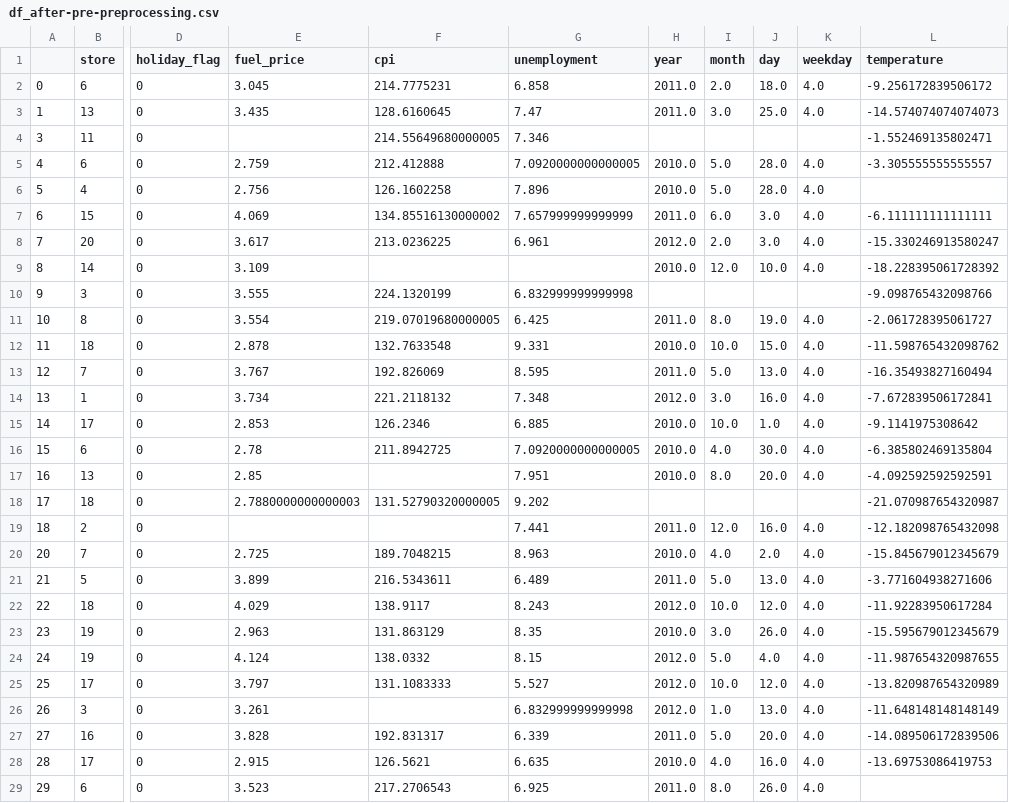
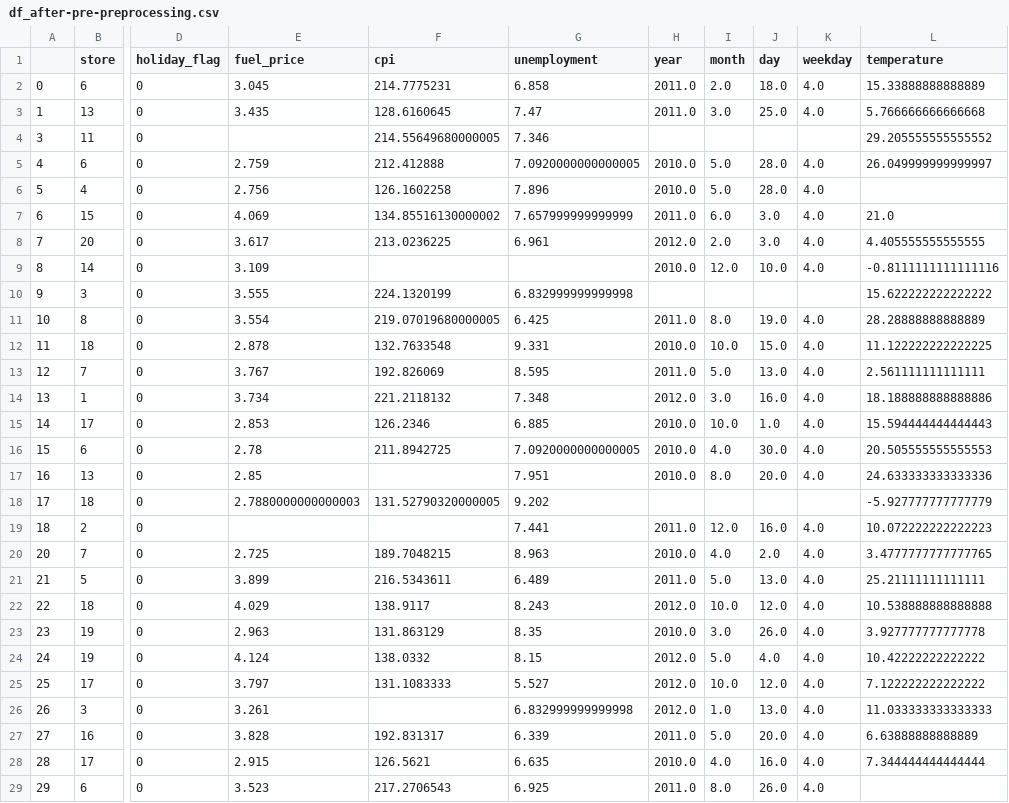
Before and after one commit to 40tude/02_Data-Science_Fullstack_march_2024, a CSV file: 05_supervised_ML/98_Project_Walmart/assets/df_after-pre-preprocessing.csv, drawn as a sheet; only a part is shown, gaps mark what is left out; the diff covers the shown part only; the diff names each change by its address in the sheet, - before the commit and + after, or states it on an @@ line.

Commit message:
walmart add date histogram (dominique) + start getaround

```diff
--- a/05_supervised_ML/98_Project_Walmart/assets/df_after-pre-preprocessing.csv
+++ b/05_supervised_ML/98_Project_Walmart/assets/df_after-pre-preprocessing.csv
-L2 (temperature): -9.256172839506172
+L2 (temperature): 15.33888888888889
-L3 (temperature): -14.574074074074073
+L3 (temperature): 5.766666666666668
-L4 (temperature): -1.552469135802471
+L4 (temperature): 29.205555555555552
-L5 (temperature): -3.305555555555557
+L5 (temperature): 26.049999999999997
-L7 (temperature): -6.111111111111111
+L7 (temperature): 21.0
-L8 (temperature): -15.330246913580247
+L8 (temperature): 4.405555555555555
-L9 (temperature): -18.228395061728392
+L9 (temperature): -0.8111111111111116
-L10 (temperature): -9.098765432098766
+L10 (temperature): 15.622222222222222
-L11 (temperature): -2.061728395061727
+L11 (temperature): 28.28888888888889
-L12 (temperature): -11.598765432098762
+L12 (temperature): 11.122222222222225
-L13 (temperature): -16.35493827160494
+L13 (temperature): 2.561111111111111
-L14 (temperature): -7.672839506172841
+L14 (temperature): 18.188888888888886
-L15 (temperature): -9.1141975308642
+L15 (temperature): 15.594444444444443
-L16 (temperature): -6.385802469135804
+L16 (temperature): 20.505555555555553
-L17 (temperature): -4.092592592592591
+L17 (temperature): 24.633333333333336
-L18 (temperature): -21.070987654320987
+L18 (temperature): -5.927777777777779
-L19 (temperature): -12.182098765432098
+L19 (temperature): 10.072222222222223
-L20 (temperature): -15.845679012345679
+L20 (temperature): 3.4777777777777765
-L21 (temperature): -3.771604938271606
+L21 (temperature): 25.21111111111111
-L22 (temperature): -11.92283950617284
+L22 (temperature): 10.538888888888888
-L23 (temperature): -15.595679012345679
+L23 (temperature): 3.927777777777778
-L24 (temperature): -11.987654320987655
+L24 (temperature): 10.42222222222222
-L25 (temperature): -13.820987654320989
+L25 (temperature): 7.122222222222222
-L26 (temperature): -11.648148148148149
+L26 (temperature): 11.033333333333333
-L27 (temperature): -14.089506172839506
+L27 (temperature): 6.63888888888889
-L28 (temperature): -13.69753086419753
+L28 (temperature): 7.344444444444444
```
Also changed, not shown: 91 edited cells elsewhere in this file, 4 other files.
